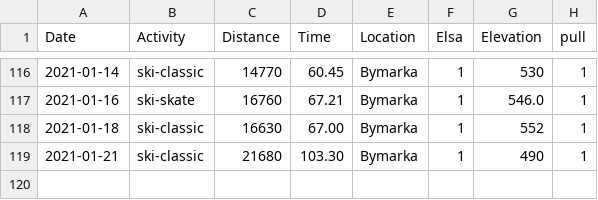
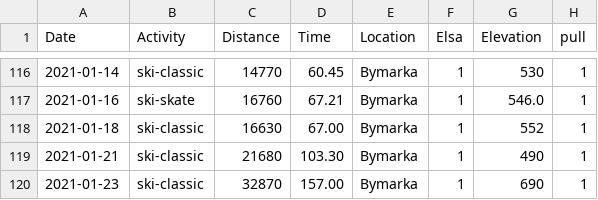
Before and after one commit to Olarm/Treningsdagbok, a CSV file: ski.csv, drawn as a sheet; only a part is shown, gaps mark what is left out; the diff names each change by its address in the sheet, - before the commit and + after, or states it on an @@ line.

```diff
--- a/ski.csv
+++ b/ski.csv
+row 120: 2021-01-23 | ski-classic | 32870 | 157.00 | Bymarka | 1 | 690 | 1
```
Also changed, not shown: 1 other file.
